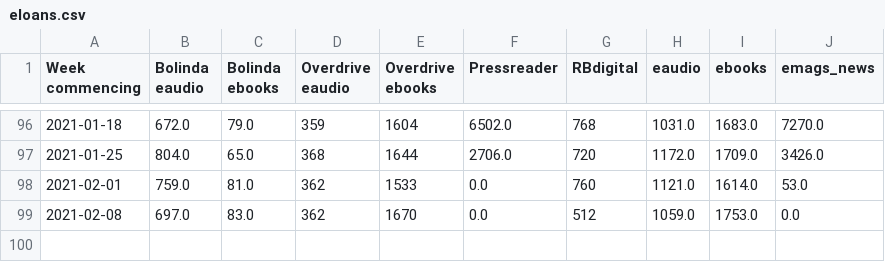
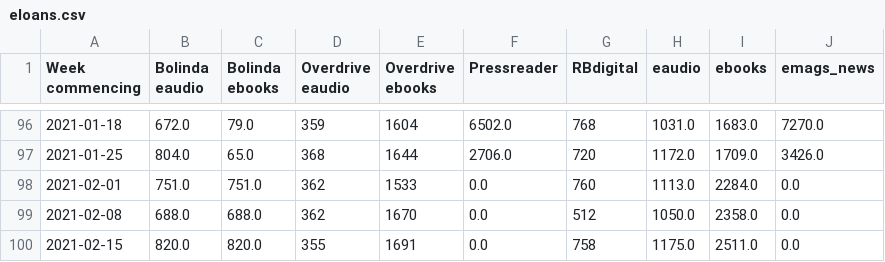
Before and after one commit to 0sumrich/library-dash, a CSV file: src/data/eloans.csv, drawn as a sheet; only a part is shown, gaps mark what is left out.

```diff
--- a/src/data/eloans.csv
+++ b/src/data/eloans.csv
@@ -97,3 +97,4 @@ Week commencing,Bolinda eaudio,Bolinda ebooks,Overdrive eaudio,Overdrive ebooks,
 2021-01-25,804.0,65.0,368,1644,2706.0,720,1172.0,1709.0,3426.0
-2021-02-01,759.0,81.0,362,1533,0.0,760,1121.0,1614.0,53.0
-2021-02-08,697.0,83.0,362,1670,0.0,512,1059.0,1753.0,0.0
+2021-02-01,751.0,751.0,362,1533,0.0,760,1113.0,2284.0,0.0
+2021-02-08,688.0,688.0,362,1670,0.0,512,1050.0,2358.0,0.0
+2021-02-15,820.0,820.0,355,1691,0.0,758,1175.0,2511.0,0.0
```
Also changed, not shown: src/data/borrowers.csv, src/data/eusers.csv, 4 other files.
